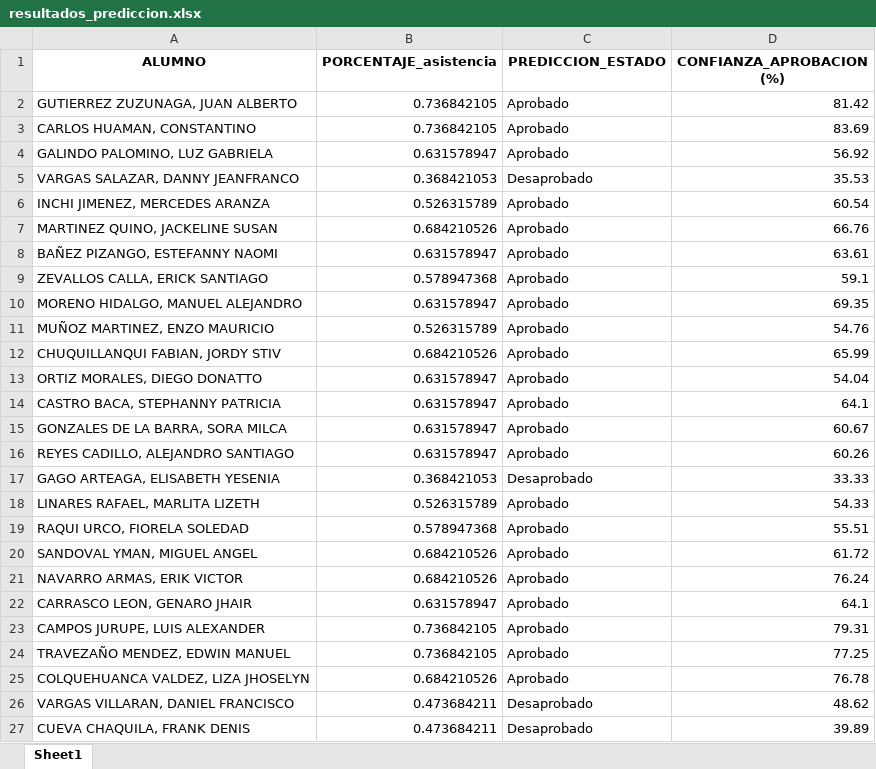
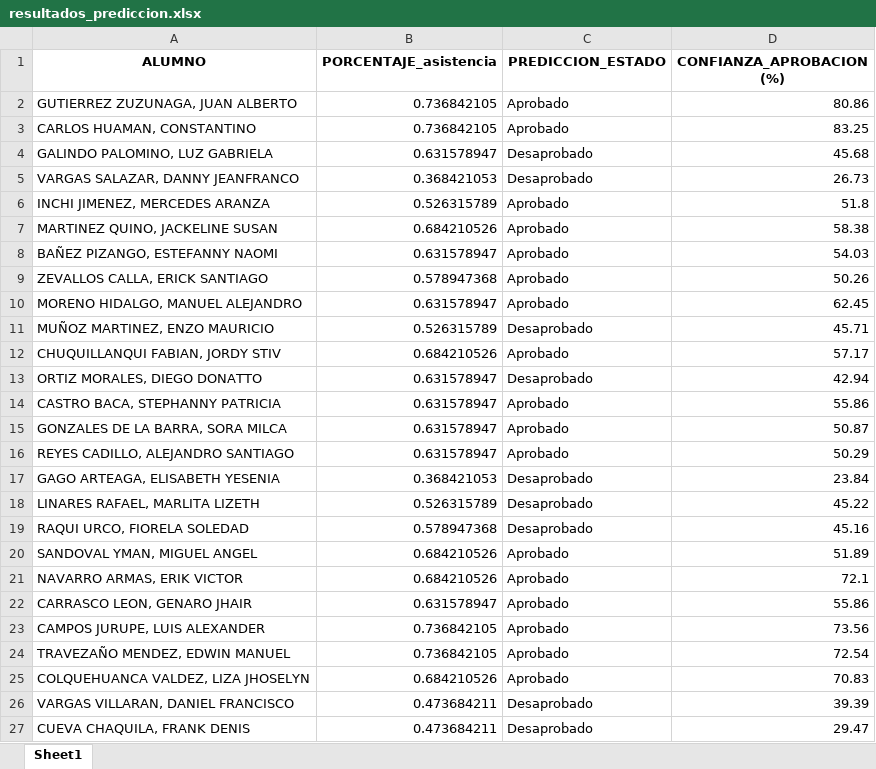
Before and after one commit to danhv19/NW, an Excel workbook: uploads/prediction/resultados_prediccion.xlsx, sheet Sheet1, drawn as a sheet; values as stored, in another font and other column widths than the file's, no borders; the diff names each change by its address in the sheet, - before the commit and + after, or states it on an @@ line.

```diff
--- a/uploads/prediction/resultados_prediccion.xlsx (sheet Sheet1)
+++ b/uploads/prediction/resultados_prediccion.xlsx (sheet Sheet1)
-D2 (CONFIANZA_APROBACION (%)): 81.42
+D2 (CONFIANZA_APROBACION (%)): 80.86
-D3 (CONFIANZA_APROBACION (%)): 83.69
+D3 (CONFIANZA_APROBACION (%)): 83.25
-C4 (PREDICCION_ESTADO): Aprobado
+C4 (PREDICCION_ESTADO): Desaprobado
-D4 (CONFIANZA_APROBACION (%)): 56.92
+D4 (CONFIANZA_APROBACION (%)): 45.68
-D5 (CONFIANZA_APROBACION (%)): 35.53
+D5 (CONFIANZA_APROBACION (%)): 26.73
-D6 (CONFIANZA_APROBACION (%)): 60.54
+D6 (CONFIANZA_APROBACION (%)): 51.8
-D7 (CONFIANZA_APROBACION (%)): 66.76
+D7 (CONFIANZA_APROBACION (%)): 58.38
-D8 (CONFIANZA_APROBACION (%)): 63.61
+D8 (CONFIANZA_APROBACION (%)): 54.03
-D9 (CONFIANZA_APROBACION (%)): 59.1
+D9 (CONFIANZA_APROBACION (%)): 50.26
-D10 (CONFIANZA_APROBACION (%)): 69.35
+D10 (CONFIANZA_APROBACION (%)): 62.45
-C11 (PREDICCION_ESTADO): Aprobado
+C11 (PREDICCION_ESTADO): Desaprobado
-D11 (CONFIANZA_APROBACION (%)): 54.76
+D11 (CONFIANZA_APROBACION (%)): 45.71
-D12 (CONFIANZA_APROBACION (%)): 65.99
+D12 (CONFIANZA_APROBACION (%)): 57.17
-C13 (PREDICCION_ESTADO): Aprobado
+C13 (PREDICCION_ESTADO): Desaprobado
-D13 (CONFIANZA_APROBACION (%)): 54.04
+D13 (CONFIANZA_APROBACION (%)): 42.94
-D14 (CONFIANZA_APROBACION (%)): 64.1
+D14 (CONFIANZA_APROBACION (%)): 55.86
-D15 (CONFIANZA_APROBACION (%)): 60.67
+D15 (CONFIANZA_APROBACION (%)): 50.87
-D16 (CONFIANZA_APROBACION (%)): 60.26
+D16 (CONFIANZA_APROBACION (%)): 50.29
-D17 (CONFIANZA_APROBACION (%)): 33.33
+D17 (CONFIANZA_APROBACION (%)): 23.84
-C18:C19 (PREDICCION_ESTADO): Aprobado
+C18:C19 (PREDICCION_ESTADO): Desaprobado
-D18 (CONFIANZA_APROBACION (%)): 54.33
+D18 (CONFIANZA_APROBACION (%)): 45.22
-D19 (CONFIANZA_APROBACION (%)): 55.51
+D19 (CONFIANZA_APROBACION (%)): 45.16
-D20 (CONFIANZA_APROBACION (%)): 61.72
+D20 (CONFIANZA_APROBACION (%)): 51.89
-D21 (CONFIANZA_APROBACION (%)): 76.24
+D21 (CONFIANZA_APROBACION (%)): 72.1
-D22 (CONFIANZA_APROBACION (%)): 64.1
+D22 (CONFIANZA_APROBACION (%)): 55.86
-D23 (CONFIANZA_APROBACION (%)): 79.31
+D23 (CONFIANZA_APROBACION (%)): 73.56
-D24 (CONFIANZA_APROBACION (%)): 77.25
+D24 (CONFIANZA_APROBACION (%)): 72.54
-D25 (CONFIANZA_APROBACION (%)): 76.78
+D25 (CONFIANZA_APROBACION (%)): 70.83
-D26 (CONFIANZA_APROBACION (%)): 48.62
+D26 (CONFIANZA_APROBACION (%)): 39.39
-D27 (CONFIANZA_APROBACION (%)): 39.89
+D27 (CONFIANZA_APROBACION (%)): 29.47
```
Also changed, not shown: 4 other files.
